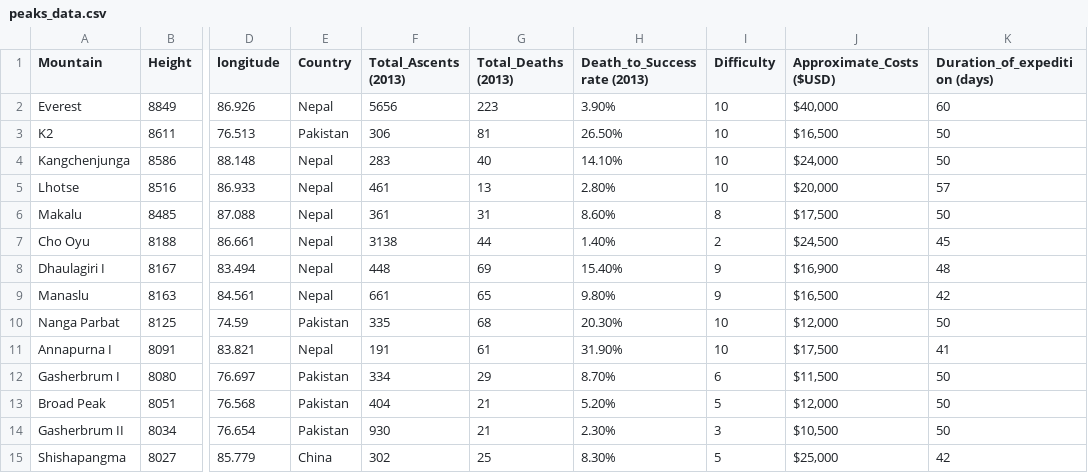
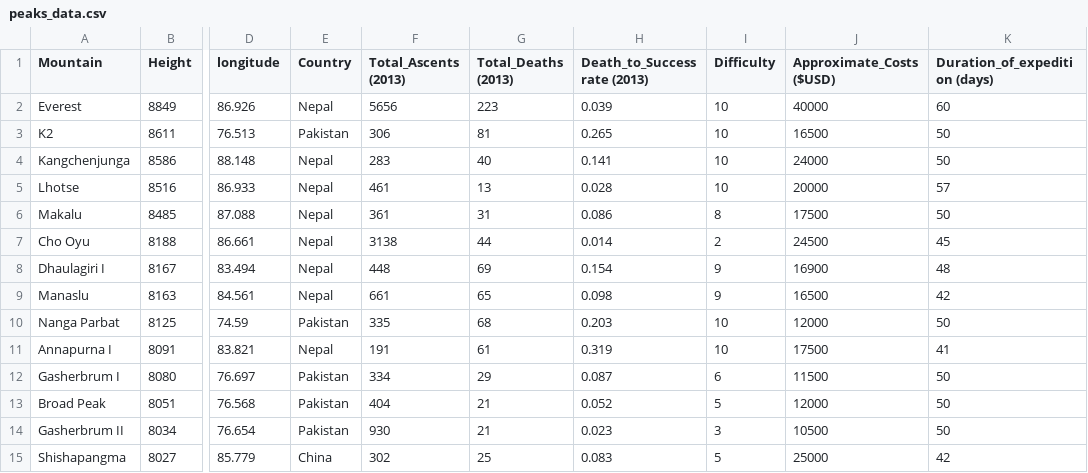
Before and after one commit to skhu0008/Assignment2, a CSV file: data/peaks_data.csv, drawn as a sheet; only a part is shown, gaps mark what is left out; the diff names each change by its address in the sheet, - before the commit and + after, or states it on an @@ line.

Commit message:
Add files via upload

```diff
--- a/data/peaks_data.csv
+++ b/data/peaks_data.csv
-H2 (Death_to_Success rate (2013)): 3.90%
+H2 (Death_to_Success rate (2013)): 0.039
-J2 (Approximate_Costs ($USD)): $40,000
+J2 (Approximate_Costs ($USD)): 40000
-H3 (Death_to_Success rate (2013)): 26.50%
+H3 (Death_to_Success rate (2013)): 0.265
-J3 (Approximate_Costs ($USD)): $16,500
+J3 (Approximate_Costs ($USD)): 16500
-H4 (Death_to_Success rate (2013)): 14.10%
+H4 (Death_to_Success rate (2013)): 0.141
-J4 (Approximate_Costs ($USD)): $24,000
+J4 (Approximate_Costs ($USD)): 24000
-H5 (Death_to_Success rate (2013)): 2.80%
+H5 (Death_to_Success rate (2013)): 0.028
-J5 (Approximate_Costs ($USD)): $20,000
+J5 (Approximate_Costs ($USD)): 20000
-H6 (Death_to_Success rate (2013)): 8.60%
+H6 (Death_to_Success rate (2013)): 0.086
-J6 (Approximate_Costs ($USD)): $17,500
+J6 (Approximate_Costs ($USD)): 17500
-H7 (Death_to_Success rate (2013)): 1.40%
+H7 (Death_to_Success rate (2013)): 0.014
-J7 (Approximate_Costs ($USD)): $24,500
+J7 (Approximate_Costs ($USD)): 24500
-H8 (Death_to_Success rate (2013)): 15.40%
+H8 (Death_to_Success rate (2013)): 0.154
-J8 (Approximate_Costs ($USD)): $16,900
+J8 (Approximate_Costs ($USD)): 16900
-H9 (Death_to_Success rate (2013)): 9.80%
+H9 (Death_to_Success rate (2013)): 0.098
-J9 (Approximate_Costs ($USD)): $16,500
+J9 (Approximate_Costs ($USD)): 16500
-H10 (Death_to_Success rate (2013)): 20.30%
+H10 (Death_to_Success rate (2013)): 0.203
-J10 (Approximate_Costs ($USD)): $12,000
+J10 (Approximate_Costs ($USD)): 12000
-H11 (Death_to_Success rate (2013)): 31.90%
+H11 (Death_to_Success rate (2013)): 0.319
-J11 (Approximate_Costs ($USD)): $17,500
+J11 (Approximate_Costs ($USD)): 17500
-H12 (Death_to_Success rate (2013)): 8.70%
+H12 (Death_to_Success rate (2013)): 0.087
-J12 (Approximate_Costs ($USD)): $11,500
+J12 (Approximate_Costs ($USD)): 11500
-H13 (Death_to_Success rate (2013)): 5.20%
+H13 (Death_to_Success rate (2013)): 0.052
-J13 (Approximate_Costs ($USD)): $12,000
+J13 (Approximate_Costs ($USD)): 12000
-H14 (Death_to_Success rate (2013)): 2.30%
+H14 (Death_to_Success rate (2013)): 0.023
-J14 (Approximate_Costs ($USD)): $10,500
+J14 (Approximate_Costs ($USD)): 10500
-H15 (Death_to_Success rate (2013)): 8.30%
+H15 (Death_to_Success rate (2013)): 0.083
-J15 (Approximate_Costs ($USD)): $25,000
+J15 (Approximate_Costs ($USD)): 25000
```
